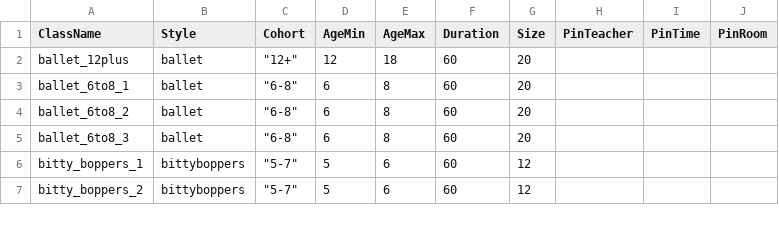
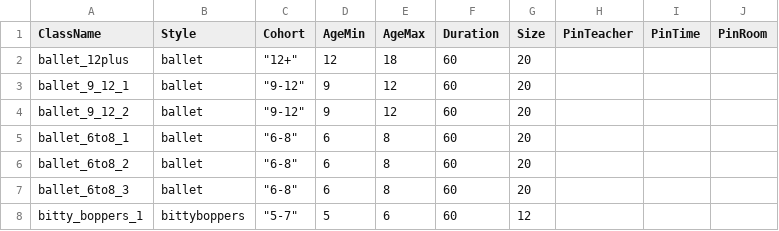
Before and after one commit to bravecompanion/StudioScheduler, a CSV file: classes.csv, drawn as a sheet; only a part is shown; the shorter side is filled out with more unchanged rows.

Commit message:
Add missing ballet 12+ sessions

```diff
--- a/classes.csv
+++ b/classes.csv
@@ -2,2 +2,4 @@ ClassName,Style,Cohort,AgeMin,AgeMax,Duration,Size,PinTeacher,PinTime,PinRoom
 ballet_12plus,ballet,"""12+""",12,18,60,20,,,
+ballet_9_12_1,ballet,"""9-12""",9,12,60,20,,,
+ballet_9_12_2,ballet,"""9-12""",9,12,60,20,,,
 ballet_6to8_1,ballet,"""6-8""",6,8,60,20,,,
```
